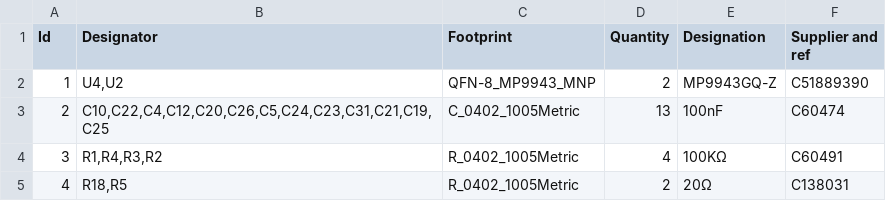
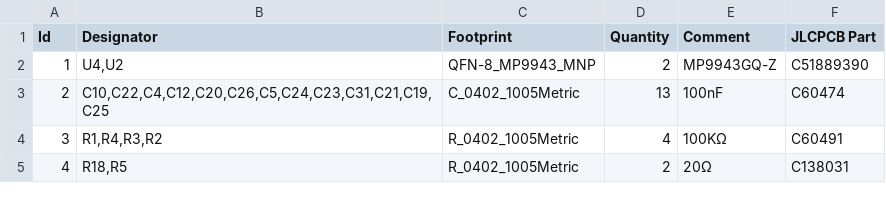
Before and after one commit to andreadamiano/flight-controller, a CSV file: hardware/production/bom.csv, drawn as a sheet; only a part is shown.

Commit message:
production

```diff
--- a/hardware/production/bom.csv
+++ b/hardware/production/bom.csv
@@ -1,2 +1,2 @@
-Id,Designator,Footprint,Quantity,Designation,Supplier and ref
+Id,Designator,Footprint,Quantity,Comment,JLCPCB Part
 1,"U4,U2",QFN-8_MP9943_MNP,2,MP9943GQ-Z,C51889390
```
Also changed, not shown: 25 other files.
